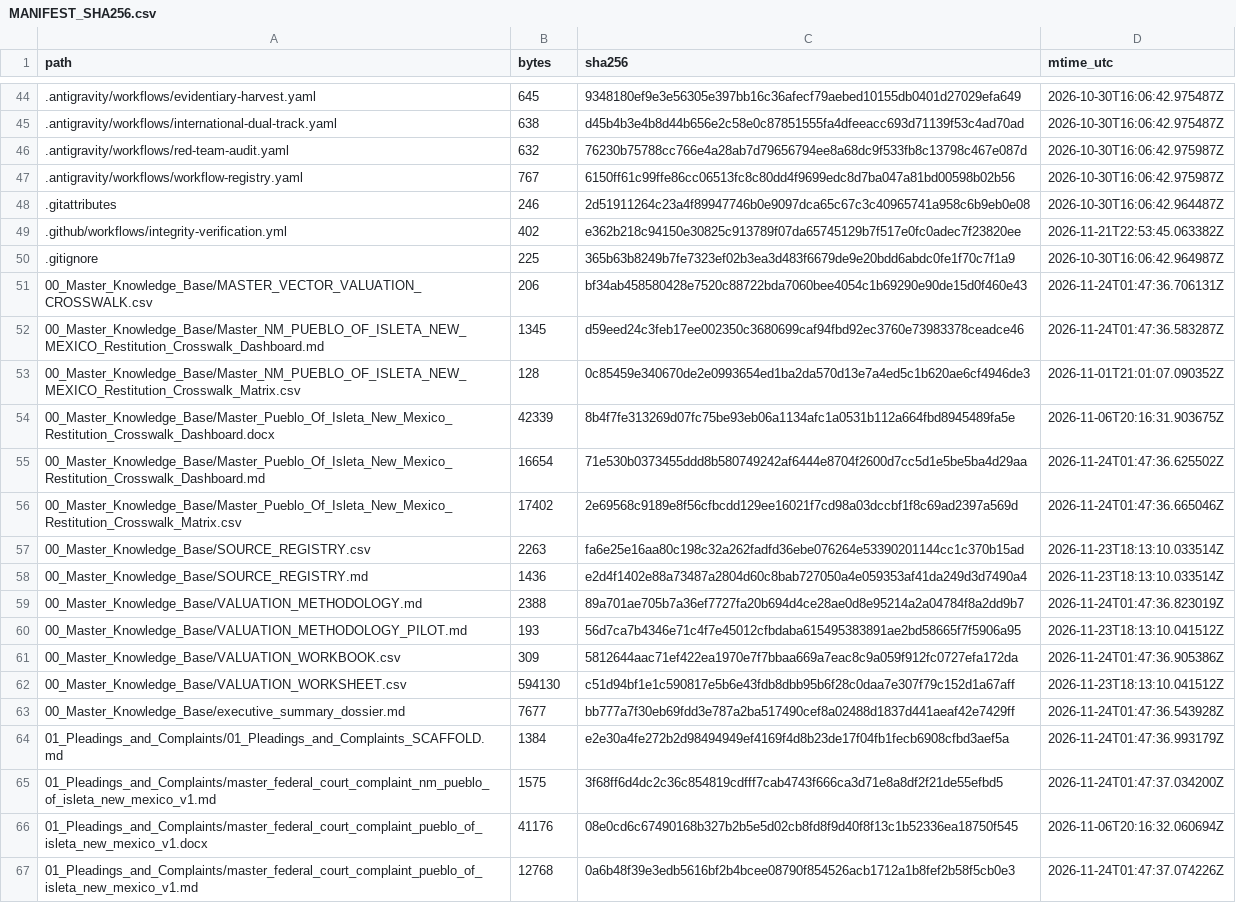
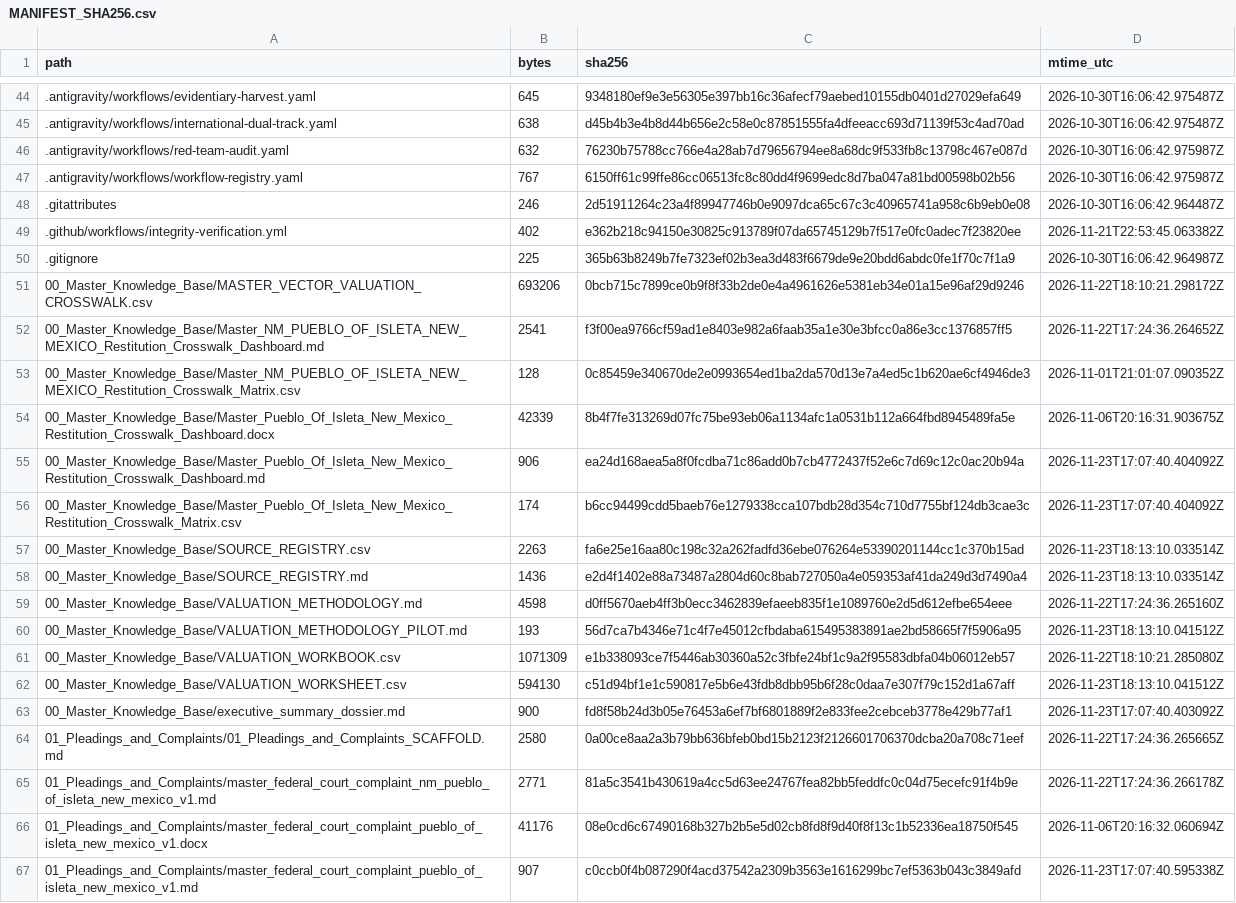
Before and after one commit to GlobalRestitutionAlliance/turtle-island-us-nm-pueblo-of-isleta-new-mexico-master-litigation, a CSV file: 99_Archives_and_Manifests/MANIFEST_SHA256.csv, drawn as a sheet; only a part is shown, gaps mark what is left out; the diff covers the shown part only.

```diff
--- a/99_Archives_and_Manifests/MANIFEST_SHA256.csv
+++ b/99_Archives_and_Manifests/MANIFEST_SHA256.csv
@@ -50,18 +50,18 @@ path,bytes,sha256,mtime_utc
 .gitignore,225,365b63b8249b7fe7323ef02b3ea3d483f6679de9e20bdd6abdc0fe1f70c7f1a9,2026-10-30T16:06:42.964987Z
-00_Master_Knowledge_Base/MASTER_VECTOR_VALUATION_CROSSWALK.csv,206,bf34ab458580428e7520c88722bda7060bee4054c1b69290e90de15d0f460e43,2026-11-24T01:47:36.706131Z
-00_Master_Knowledge_Base/Master_NM_PUEBLO_OF_ISLETA_NEW_MEXICO_Restitution_Crosswalk_Dashboard.md,1345,d59eed24c3feb17ee002350c3680699caf94fbd92ec3760e73983378ceadce46,2026-11-24T01:47:36.583287Z
+00_Master_Knowledge_Base/MASTER_VECTOR_VALUATION_CROSSWALK.csv,693206,0bcb715c7899ce0b9f8f33b2de0e4a4961626e5381eb34e01a15e96af29d9246,2026-11-22T18:10:21.298172Z
+00_Master_Knowledge_Base/Master_NM_PUEBLO_OF_ISLETA_NEW_MEXICO_Restitution_Crosswalk_Dashboard.md,2541,f3f00ea9766cf59ad1e8403e982a6faab35a1e30e3bfcc0a86e3cc1376857ff5,2026-11-22T17:24:36.264652Z
 00_Master_Knowledge_Base/Master_NM_PUEBLO_OF_ISLETA_NEW_MEXICO_Restitution_Crosswalk_Matrix.csv,128,0c85459e340670de2e0993654ed1ba2da570d13e7a4ed5c1b620ae6cf4946de3,2026-11-01T21:01:07.090352Z
 00_Master_Knowledge_Base/Master_Pueblo_Of_Isleta_New_Mexico_Restitution_Crosswalk_Dashboard.docx,42339,8b4f7fe313269d07fc75be93eb06a1134afc1a0531b112a664fbd8945489fa5e,2026-11-06T20:16:31.903675Z
-00_Master_Knowledge_Base/Master_Pueblo_Of_Isleta_New_Mexico_Restitution_Crosswalk_Dashboard.md,16654,71e530b0373455ddd8b580749242af6444e8704f2600d7cc5d1e5be5ba4d29aa,2026-11-24T01:47:36.625502Z
-00_Master_Knowledge_Base/Master_Pueblo_Of_Isleta_New_Mexico_Restitution_Crosswalk_Matrix.csv,17402,2e69568c9189e8f56cfbcdd129ee16021f7cd98a03dccbf1f8c69ad2397a569d,2026-11-24T01:47:36.665046Z
+00_Master_Knowledge_Base/Master_Pueblo_Of_Isleta_New_Mexico_Restitution_Crosswalk_Dashboard.md,906,ea24d168aea5a8f0fcdba71c86add0b7cb4772437f52e6c7d69c12c0ac20b94a,2026-11-23T17:07:40.404092Z
+00_Master_Knowledge_Base/Master_Pueblo_Of_Isleta_New_Mexico_Restitution_Crosswalk_Matrix.csv,174,b6cc94499cdd5baeb76e1279338cca107bdb28d354c710d7755bf124db3cae3c,2026-11-23T17:07:40.404092Z
 00_Master_Knowledge_Base/SOURCE_REGISTRY.csv,2263,fa6e25e16aa80c198c32a262fadfd36ebe076264e53390201144cc1c370b15ad,2026-11-23T18:13:10.033514Z
 00_Master_Knowledge_Base/SOURCE_REGISTRY.md,1436,e2d4f1402e88a73487a2804d60c8bab727050a4e059353af41da249d3d7490a4,2026-11-23T18:13:10.033514Z
-00_Master_Knowledge_Base/VALUATION_METHODOLOGY.md,2388,89a701ae705b7a36ef7727fa20b694d4ce28ae0d8e95214a2a04784f8a2dd9b7,2026-11-24T01:47:36.823019Z
+00_Master_Knowledge_Base/VALUATION_METHODOLOGY.md,4598,d0ff5670aeb4ff3b0ecc3462839efaeeb835f1e1089760e2d5d612efbe654eee,2026-11-22T17:24:36.265160Z
 00_Master_Knowledge_Base/VALUATION_METHODOLOGY_PILOT.md,193,56d7ca7b4346e71c4f7e45012cfbdaba615495383891ae2bd58665f7f5906a95,2026-11-23T18:13:10.041512Z
-00_Master_Knowledge_Base/VALUATION_WORKBOOK.csv,309,5812644aac71ef422ea1970e7f7bbaa669a7eac8c9a059f912fc0727efa172da,2026-11-24T01:47:36.905386Z
+00_Master_Knowledge_Base/VALUATION_WORKBOOK.csv,1071309,e1b338093ce7f5446ab30360a52c3fbfe24bf1c9a2f95583dbfa04b06012eb57,2026-11-22T18:10:21.285080Z
 00_Master_Knowledge_Base/VALUATION_WORKSHEET.csv,594130,c51d94bf1e1c590817e5b6e43fdb8dbb95b6f28c0daa7e307f79c152d1a67aff,2026-11-23T18:13:10.041512Z
-00_Master_Knowledge_Base/executive_summary_dossier.md,7677,bb777a7f30eb69fdd3e787a2ba517490cef8a02488d1837d441aeaf42e7429ff,2026-11-24T01:47:36.543928Z
-01_Pleadings_and_Complaints/01_Pleadings_and_Complaints_SCAFFOLD.md,1384,e2e30a4fe272b2d98494949ef4169f4d8b23de17f04fb1fecb6908cfbd3aef5a,2026-11-24T01:47:36.993179Z
-01_Pleadings_and_Complaints/master_federal_court_complaint_nm_pueblo_of_isleta_new_mexico_v1.md,1575,3f68ff6d4dc2c36c854819cdfff7cab4743f666ca3d71e8a8df2f21de55efbd5,2026-11-24T01:47:37.034200Z
+00_Master_Knowledge_Base/executive_summary_dossier.md,900,fd8f58b24d3b05e76453a6ef7bf6801889f2e833fee2cebceb3778e429b77af1,2026-11-23T17:07:40.403092Z
+01_Pleadings_and_Complaints/01_Pleadings_and_Complaints_SCAFFOLD.md,2580,0a00ce8aa2a3b79bb636bfeb0bd15b2123f2126601706370dcba20a708c71eef,2026-11-22T17:24:36.265665Z
+01_Pleadings_and_Complaints/master_federal_court_complaint_nm_pueblo_of_isleta_new_mexico_v1.md,2771,81a5c3541b430619a4cc5d63ee24767fea82bb5feddfc0c04d75ecefc91f4b9e,2026-11-22T17:24:36.266178Z
 01_Pleadings_and_Complaints/master_federal_court_complaint_pueblo_of_isleta_new_mexico_v1.docx,41176,08e0cd6c67490168b327b2b5e5d02cb8fd8f9d40f8f13c1b52336ea18750f545,2026-11-06T20:16:32.060694Z
-01_Pleadings_and_Complaints/master_federal_court_complaint_pueblo_of_isleta_new_mexico_v1.md,12768,0a6b48f39e3edb5616bf2b4bcee08790f854526acb1712a1b8fef2b58f5cb0e3,2026-11-24T01:47:37.074226Z
+01_Pleadings_and_Complaints/master_federal_court_complaint_pueblo_of_isleta_new_mexico_v1.md,907,c0ccb0f4b087290f4acd37542a2309b3563e1616299bc7ef5363b043c3849afd,2026-11-23T17:07:40.595338Z
```
Also changed, not shown: 80 edited cells elsewhere in this file, 37 other files.
